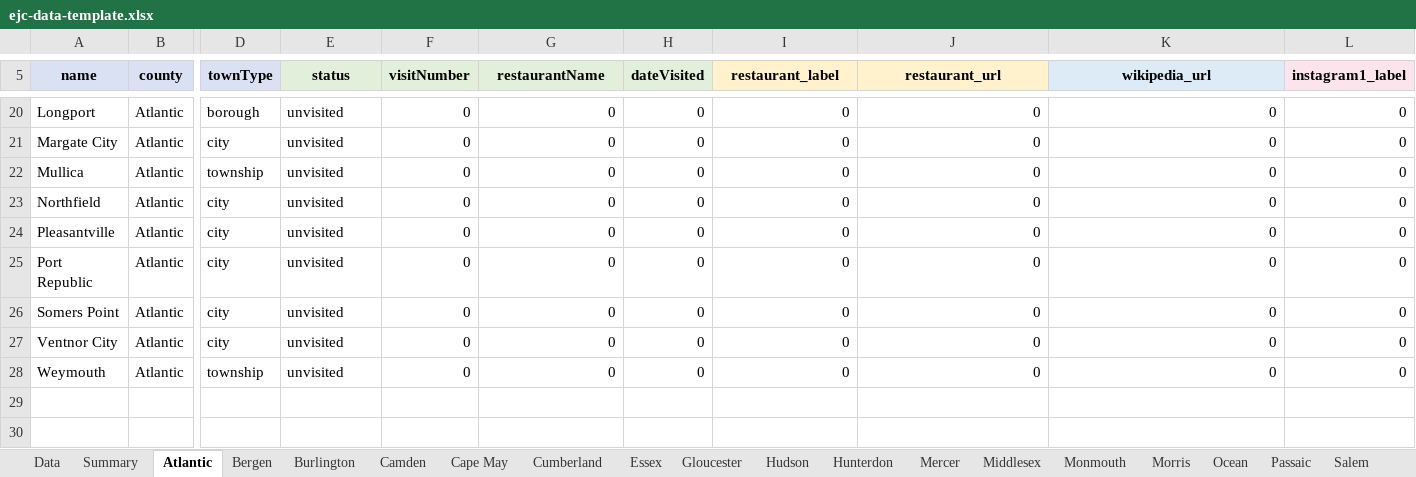
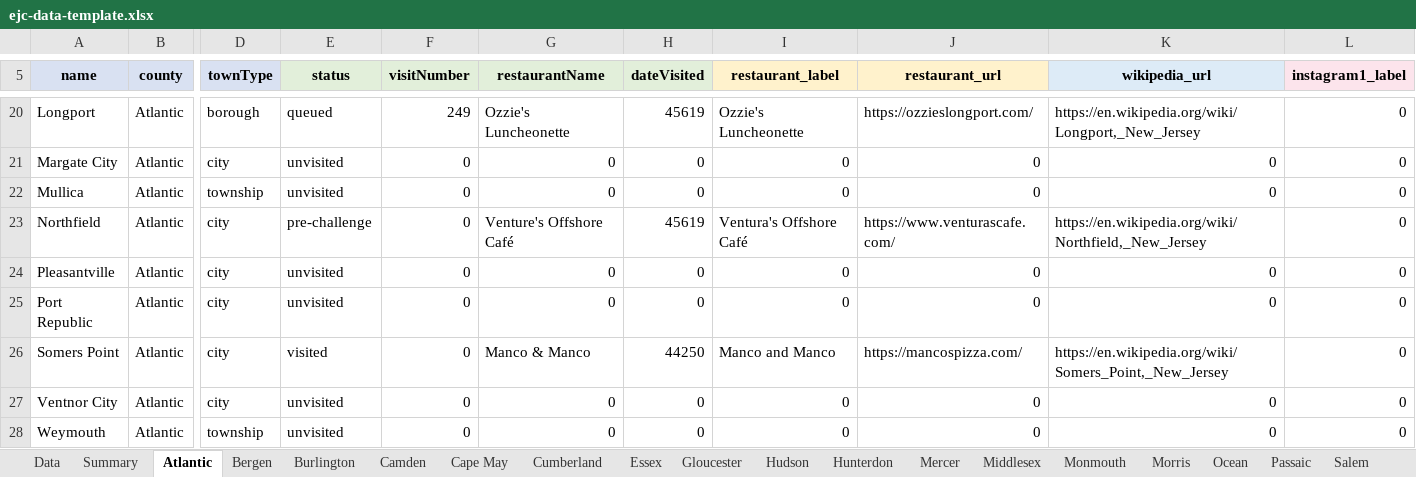
Before and after one commit to jrzyshr/eatjerseychallenge, an Excel workbook: data/ejc-data-template.xlsx, sheet Atlantic, drawn as a sheet; only a part is shown, gaps mark what is left out; values as stored, in another font and other column widths than the file's, no borders; the diff covers the shown part only; the diff names each change by its address in the sheet, - before the commit and + after, or states it on an @@ line.

```diff
--- a/data/ejc-data-template.xlsx (sheet Atlantic)
+++ b/data/ejc-data-template.xlsx (sheet Atlantic)
-E20 (status): unvisited
+E20 (status): queued
-F20 (visitNumber): 0
+F20 (visitNumber): 249
-G20 (restaurantName): 0
+G20 (restaurantName): Ozzie's Luncheonette
-H20 (dateVisited): 0
+H20 (dateVisited): 45619
-I20 (restaurant_label): 0
+I20 (restaurant_label): Ozzie's Luncheonette
-J20 (restaurant_url): 0
+J20 (restaurant_url): https://ozzieslongport.com/
-K20 (wikipedia_url): 0
+K20 (wikipedia_url): https://en.wikipedia.org/wiki/Longport,_New_Jersey
-E23 (status): unvisited
+E23 (status): pre-challenge
-G23 (restaurantName): 0
+G23 (restaurantName): Venture's Offshore Café
-H23 (dateVisited): 0
+H23 (dateVisited): 45619
-I23 (restaurant_label): 0
+I23 (restaurant_label): Ventura's Offshore Café
-J23 (restaurant_url): 0
+J23 (restaurant_url): https://www.venturascafe.com/
-K23 (wikipedia_url): 0
+K23 (wikipedia_url): https://en.wikipedia.org/wiki/Northfield,_New_Jersey
-E26 (status): unvisited
+E26 (status): visited
-G26 (restaurantName): 0
+G26 (restaurantName): Manco & Manco
-H26 (dateVisited): 0
+H26 (dateVisited): 44250
-I26 (restaurant_label): 0
+I26 (restaurant_label): Manco and Manco
-J26 (restaurant_url): 0
+J26 (restaurant_url): https://mancospizza.com/
-K26 (wikipedia_url): 0
+K26 (wikipedia_url): https://en.wikipedia.org/wiki/Somers_Point,_New_Jersey
```
Also changed, not shown: 31 edited cells elsewhere in this sheet, sheet Data, sheet Summary, 3 other files.
